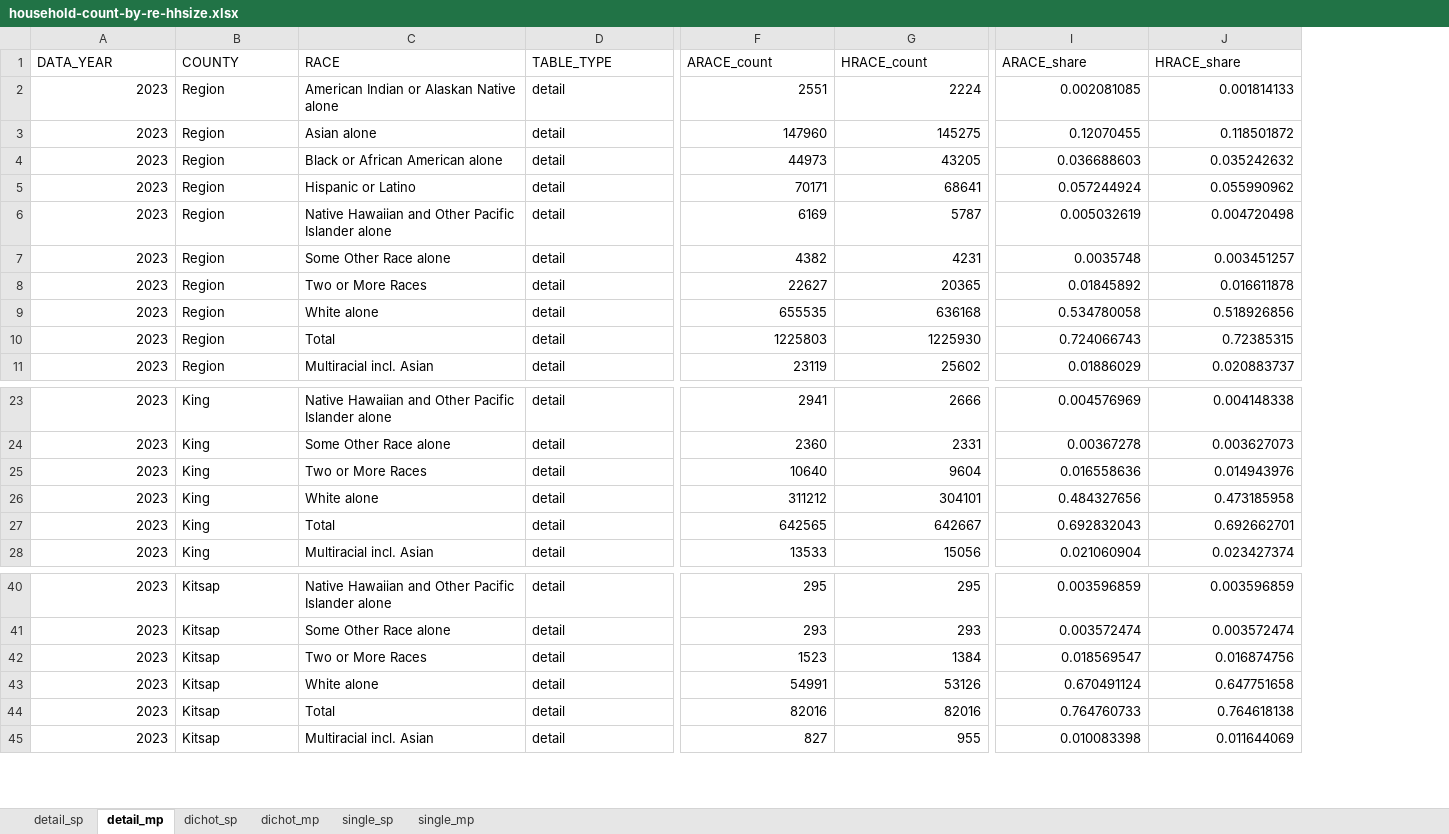
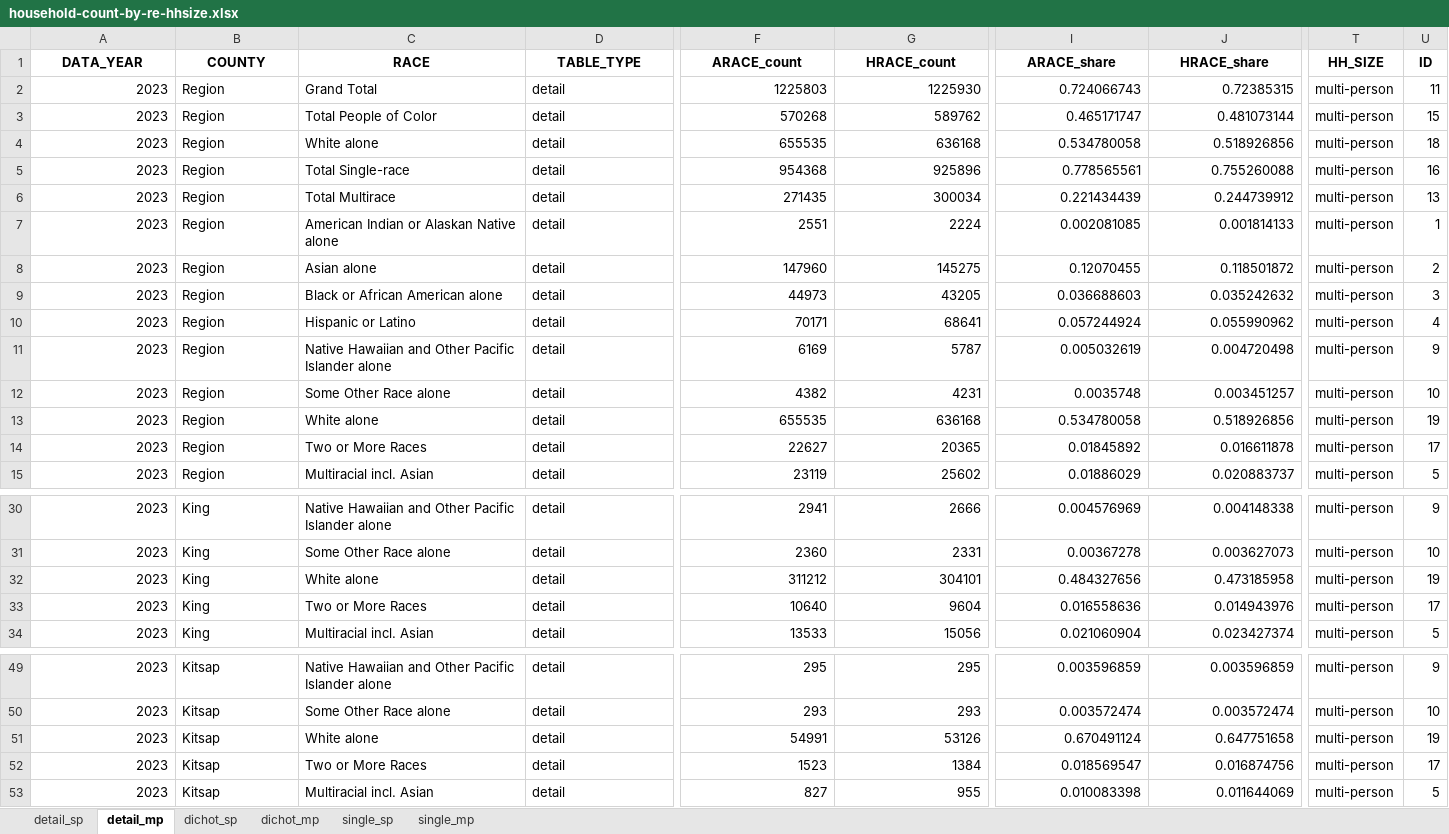
Before and after one commit to psrc/exploration-race-ethnicity, an Excel workbook: visuals/household-count-by-re-hhsize.xlsx, sheet detail_mp, drawn as a sheet; only a part is shown, gaps mark what is left out; values as stored, in another font and other column widths than the file's, no borders; removed rows and columns are numbered as before the commit, all else as after; rows hold the shown columns only; the diff covers the shown part only; the diff names each change by its address in the sheet, - before the commit and + after, or states it on an @@ line.

```diff
--- a/visuals/household-count-by-re-hhsize.xlsx (sheet detail_mp)
+++ b/visuals/household-count-by-re-hhsize.xlsx (sheet detail_mp)
+column T (HH_SIZE), rows 7-12: all multi-person; rows 14-15: multi-person | multi-person; rows 30-31: multi-person | multi-person; rows 33-34: multi-person | multi-person; rows 49-50: multi-person | multi-person; rows 52-53: multi-person | multi-person
+column U (ID), rows 7-12: 1 | 2 | 3 | 4 | 9 | 10; rows 14-15: 17 | 5; rows 30-31: 9 | 10; rows 33-34: 17 | 5; rows 49-50: 9 | 10; rows 52-53: 17 | 5
@@ A1:J1 bold: off → on, alignment: left → center @@
+row 2: 2023 | Region | Grand Total | detail | 1225803 | 1225930 | 0.724066743 | 0.72385315 | multi-person | 11
@@ row 17 moved to row 3: 2023 @@
@@ row 9 moved to row 4: 2023 @@
@@ row 18 moved to row 5: 2023 @@
+row 6: 2023 | Region | Total Multirace | detail | 271435 | 300034 | 0.221434439 | 0.244739912 | multi-person | 13
+row 13: 2023 | Region | White alone | detail | 655535 | 636168 | 0.534780058 | 0.518926856 | multi-person | 19
-row 10: 2023 | Region | Total | detail | 1225803 | 1225930 | 0.724066743 | 0.72385315
+row 32: 2023 | King | White alone | detail | 311212 | 304101 | 0.484327656 | 0.473185958 | multi-person | 19
@@ row 26 moved to row 23: 2023 @@
-row 27: 2023 | King | Total | detail | 642565 | 642667 | 0.692832043 | 0.692662701
+row 51: 2023 | Kitsap | White alone | detail | 54991 | 53126 | 0.670491124 | 0.647751658 | multi-person | 19
@@ row 43 moved to row 42: 2023 @@
-row 44: 2023 | Kitsap | Total | detail | 82016 | 82016 | 0.764760733 | 0.764618138
```
Also changed, not shown: 10 added rows, 2 removed rows, 10 moved rows and cell formats elsewhere in this sheet, sheet single_mp, sheet dichot_mp, sheet dichot_sp, sheet single_sp, sheet detail_sp, visuals/household-count-by-re.xlsx.
